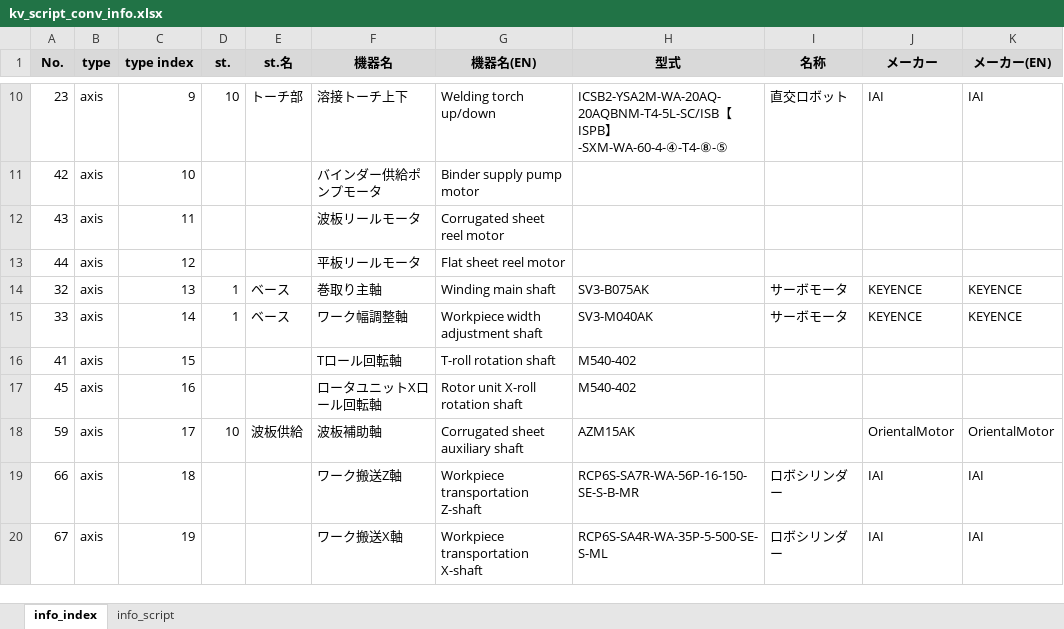
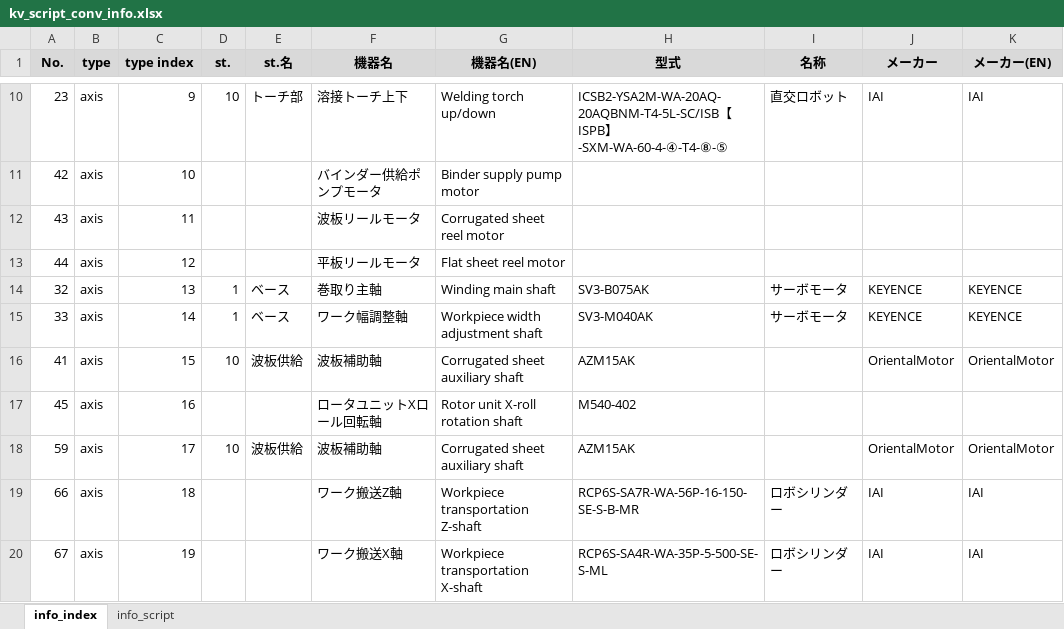
Before and after one commit to t-kumagai-130/hg-0025-0016_kv-x520, an Excel workbook: doc/kv_script_conv_info.xlsx, sheet info_index, drawn as a sheet; only a part is shown, gaps mark what is left out; values as stored, in another font and other column widths than the file's, no borders; charts and pictures and conditional formats not drawn; the diff names each change by its address in the sheet, - before the commit and + after, or states it on an @@ line.

Commit message:
feat:AxisMgrPCONを追加。 feat:波板補助軸、デバイス置換(ZF61600->ZF61400) feat:平板張力軸、デバイス置換(ZF61700->ZF61500)

```diff
--- a/doc/kv_script_conv_info.xlsx (sheet info_index)
+++ b/doc/kv_script_conv_info.xlsx (sheet info_index)
-D16 (st.): (empty)
+D16 (st.): 10
-E16 (st.名): (empty)
+E16 (st.名): 波板供給
-F16 (機器名): Tロール回転軸
+F16 (機器名): 波板補助軸
-G16 (機器名(EN)): T-roll rotation shaft
+G16 (機器名(EN)): Corrugated sheet auxiliary shaft
-H16 (型式): M540-402
+H16 (型式): AZM15AK
-J16 (メーカー): (empty)
+J16 (メーカー): OrientalMotor
-K16 (メーカー(EN)): (empty)
+K16 (メーカー(EN)): OrientalMotor
```
Also changed, not shown: sheet info_script, 9 other files.
